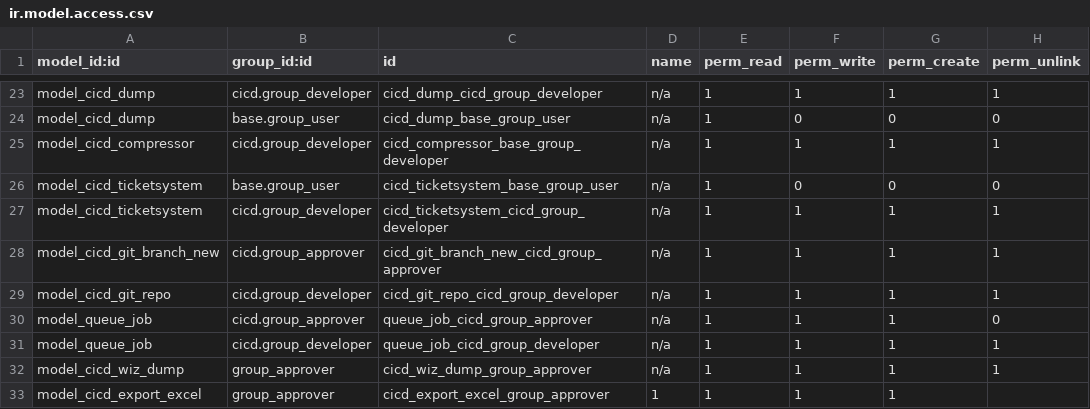
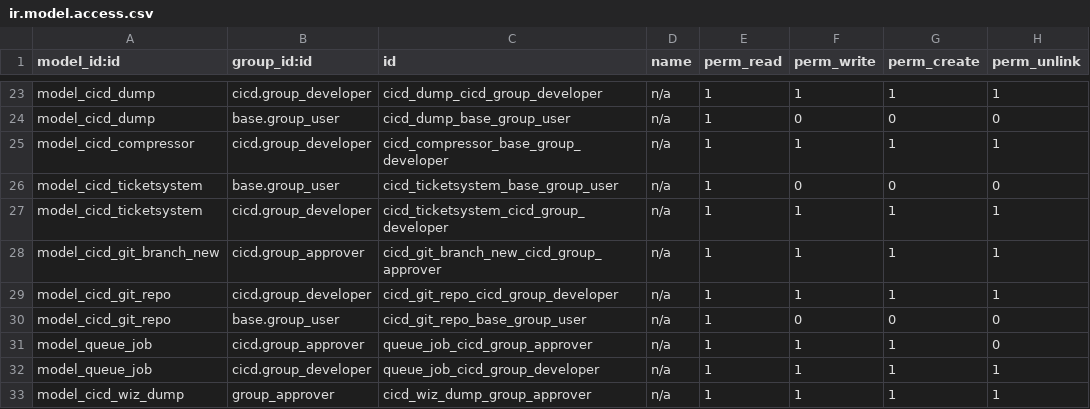
Before and after one commit to odoochain/odoo-cicd, a CSV file: odoo_admin/addons/cicd/security/ir.model.access.csv, drawn as a sheet; only a part is shown, gaps mark what is left out; the shorter side is filled out with more unchanged rows; the diff names each change by its address in the sheet, - before the commit and + after, or states it on an @@ line.

Commit message:
security on repoistory

```diff
--- a/odoo_admin/addons/cicd/security/ir.model.access.csv
+++ b/odoo_admin/addons/cicd/security/ir.model.access.csv
+row 30: model_cicd_git_repo | base.group_user | cicd_git_repo_base_group_user | n/a | 1 | 0 | 0 | 0
```
Also changed, not shown: 1 other file.
